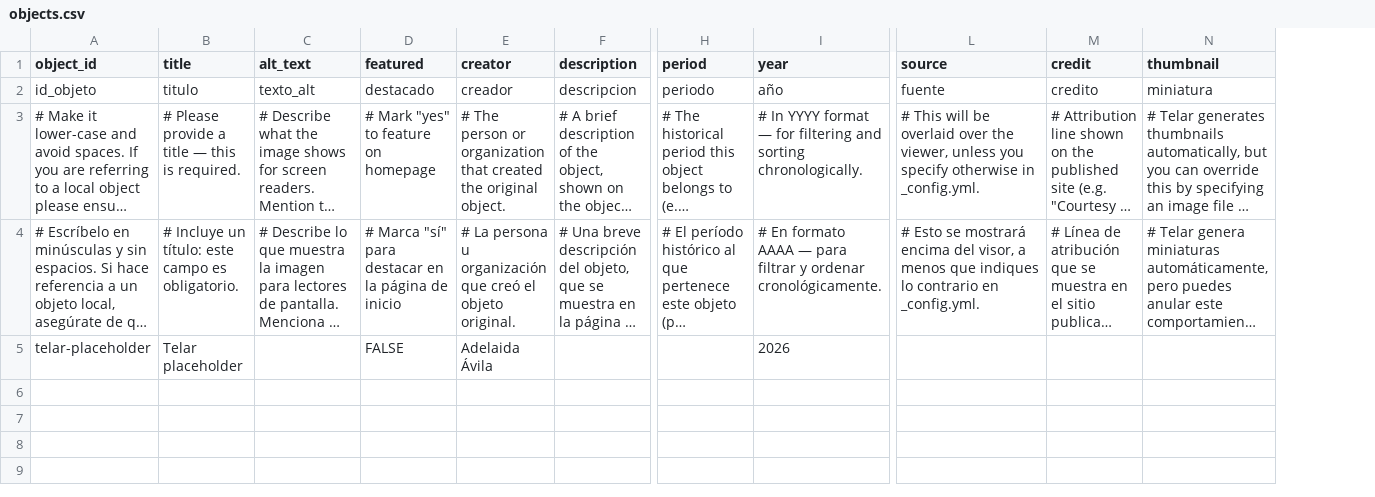
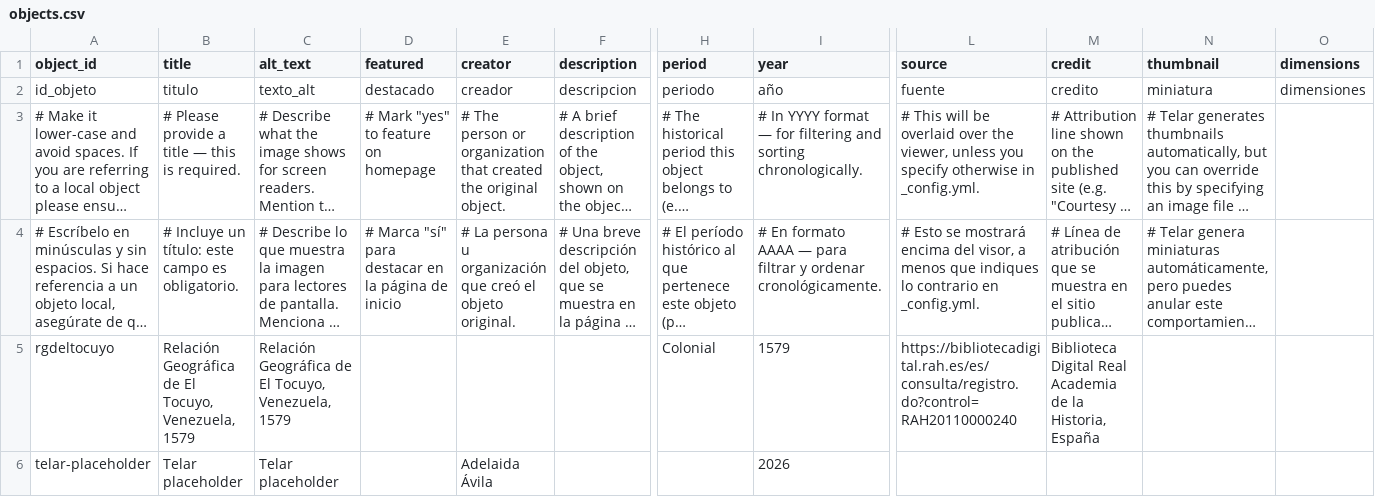
Before and after one commit to rdnieto1577/relacion-geografica-tocuyo, a CSV file: telar-content/spreadsheets/objects.csv, drawn as a sheet; only a part is shown, gaps mark what is left out; long unchanged cells end in …; addresses are those after the commit; rows hold the shown columns only; the diff names each change by its address in the sheet, - before the commit and + after, or states it on an @@ line.

```diff
--- a/telar-content/spreadsheets/objects.csv
+++ b/telar-content/spreadsheets/objects.csv
+column O (dimensions), row 2: dimensiones
+row 5: rgdeltocuyo | Relación Geográfica de El Tocuyo, Venezuela, 1579 | Relación Geográfica de El Tocuyo, Venezuela, 1579 |  |  |  | Colonial | 1579 | https://bibliotecadigital.rah.es/es/consulta/registro.do?control=RAH20110000240 | Biblioteca Digital Real Academia de la Historia, España
-C6 (alt_text): (empty)
+C6 (alt_text): Telar placeholder
-D6 (featured): FALSE
+D6 (featured): (empty)
```
Also changed, not shown: 1 other file.
